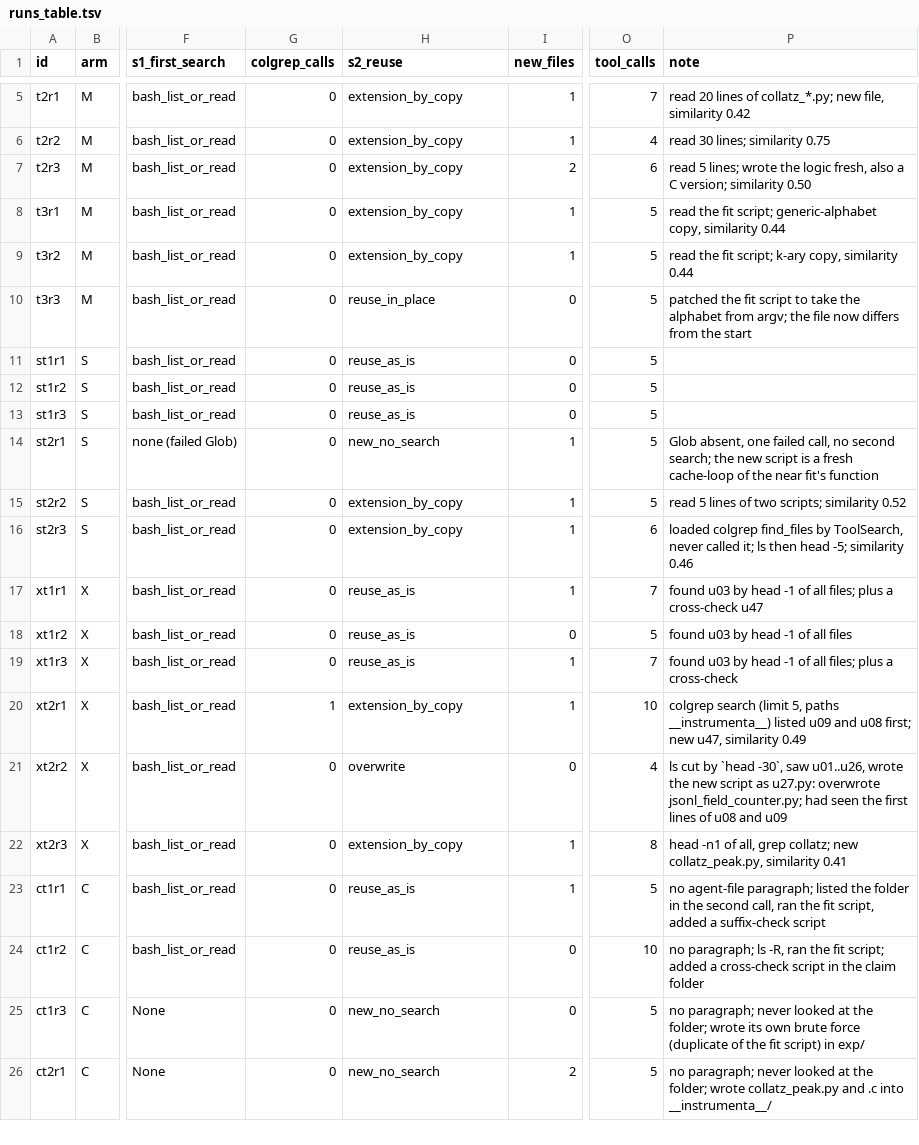
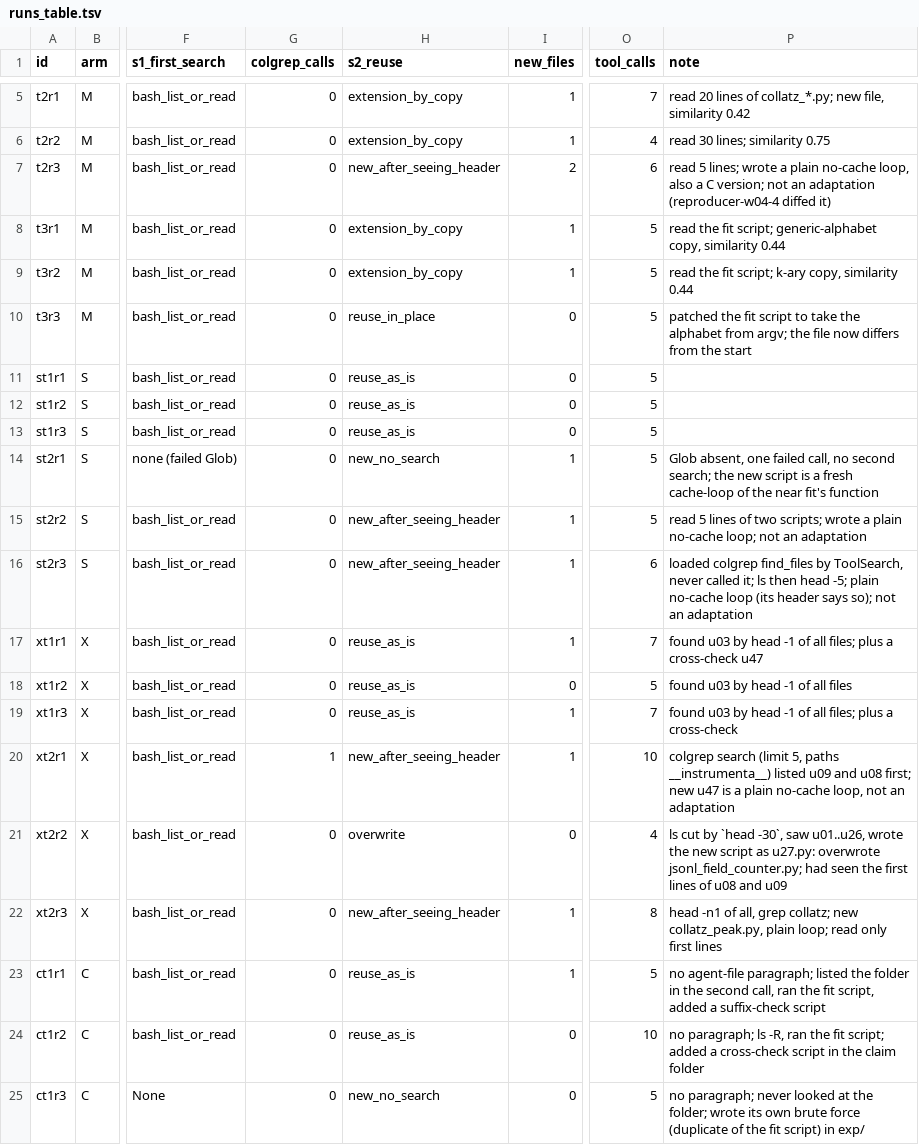
Before and after one commit to CrackingShells/Murmuration, a TSV file: __reports__/reflective_run/w04/author-w04-3/runs_table.tsv, drawn as a sheet; only a part is shown, gaps mark what is left out; the shorter side is filled out with more unchanged rows; the diff names each change by its address in the sheet, - before the commit and + after, or states it on an @@ line.

Commit message:
w04-c4: recode the t2 near-fit runs that wrote a plain loop after seeing only headers (reproducer-w04-4's diff)

```diff
--- a/__reports__/reflective_run/w04/author-w04-3/runs_table.tsv
+++ b/__reports__/reflective_run/w04/author-w04-3/runs_table.tsv
-H7 (s2_reuse): extension_by_copy
+H7 (s2_reuse): new_after_seeing_header
-P7 (note): …lines; wrote the logic fresh, also a C version; similarity 0.50
+P7 (note): …lines; wrote a plain no-cache loop, also a C version; not an adaptation (reproducer-w04-4 diffed it)
-H15:H16 (s2_reuse): extension_by_copy
+H15:H16 (s2_reuse): new_after_seeing_header
-P15 (note): …two scripts; similarity 0.52
+P15 (note): …two scripts; wrote a plain no-cache loop; not an adaptation
-P16 (note): …head -5; similarity 0.46
+P16 (note): …head -5; plain no-cache loop (its header says so); not an adaptation
-H20 (s2_reuse): extension_by_copy
+H20 (s2_reuse): new_after_seeing_header
-P20 (note): …first; new u47, similarity 0.49
+P20 (note): …first; new u47 is a plain no-cache loop, not an adaptation
-H22 (s2_reuse): extension_by_copy
+H22 (s2_reuse): new_after_seeing_header
-P22 (note): …new collatz_peak.py, similarity 0.41
+P22 (note): …new collatz_peak.py, plain loop; read only first lines
```
Also changed, not shown: 2 other files.
